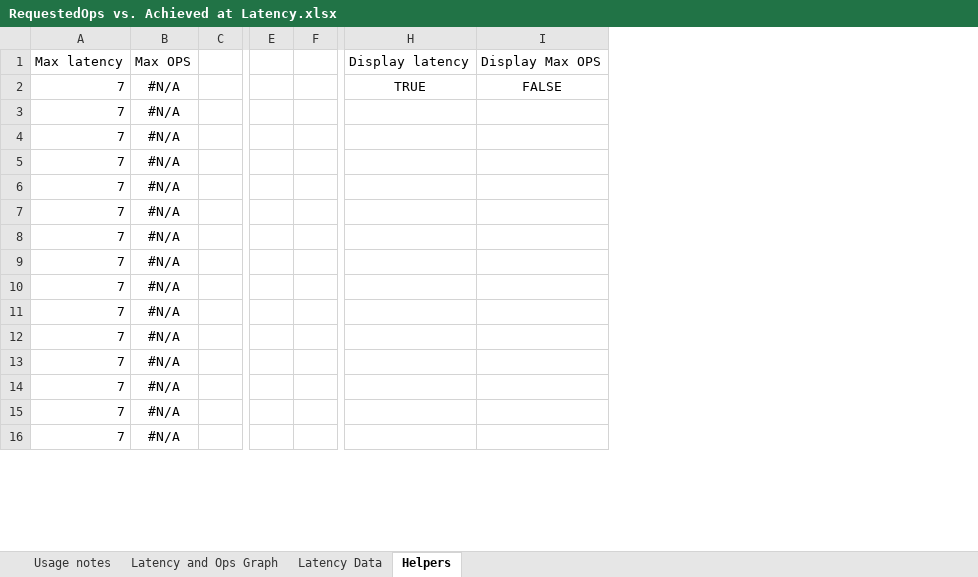
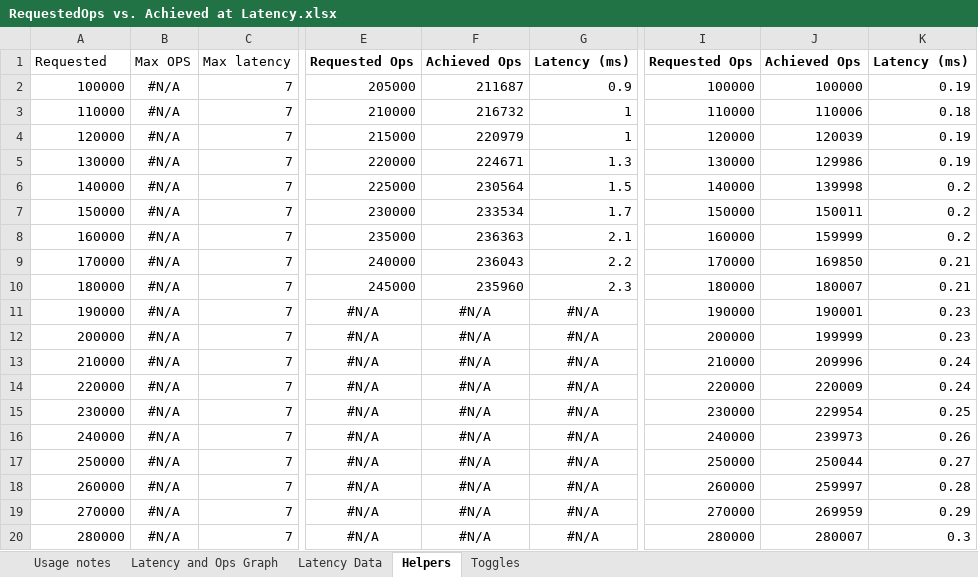
Before and after one commit to murkyl/excel_ops_vs_latency_and_ops, an Excel workbook: RequestedOps vs. Achieved at Latency.xlsx, sheet Helpers, drawn as a sheet; only a part is shown, gaps mark what is left out; values as stored, in another font and other column widths than the file's, no borders; removed rows and columns are numbered as before the commit, all else as after; rows hold the shown columns only; the diff covers the shown part only; the diff names each change by its address in the sheet, - before the commit and + after, or states it on an @@ line.

Commit message:
Changed sheet to support 2 data sets for direct comparison against each other Updated sample data to provide example of 2 data sets

```diff
--- a/RequestedOps vs. Achieved at Latency.xlsx (sheet Helpers)
+++ b/RequestedOps vs. Achieved at Latency.xlsx (sheet Helpers)
+sheet tab: Toggles
-column C, empty
+column C, rows 1-16: Max latency | 7 | 7 | 7 | 7 | 7 | 7 | 7 | 7 | 7 | 7 | 7 | 7 | 7 | 7 | 7
-column E, empty
-column F, empty
+column E, rows 1-16: Requested Ops | 205000 | 210000 | 215000 | 220000 | 225000 | 230000 | 235000 | 240000 | 245000 | #N/A | #N/A | #N/A | #N/A | #N/A | #N/A
+column F, rows 1-16: Achieved Ops | 211687 | 216732 | 220979 | 224671 | 230564 | 233534 | 236363 | 236043 | 235960 | #N/A | #N/A | #N/A | #N/A | #N/A | #N/A
+column G, rows 1-16: Latency (ms) | 0.9 | 1 | 1 | 1.3 | 1.5 | 1.7 | 2.1 | 2.2 | 2.3 | #N/A | #N/A | #N/A | #N/A | #N/A | #N/A
-column H, rows 1-2: Display latency | TRUE
-column I, rows 1-2: Display Max OPS | FALSE
+column I, rows 1-16: Requested Ops | 100000 | 110000 | 120000 | 130000 | 140000 | 150000 | 160000 | 170000 | 180000 | 190000 | 200000 | 210000 | 220000 | 230000 | 240000
+column J, rows 1-16: Achieved Ops | 100000 | 110006 | 120039 | 129986 | 139998 | 150011 | 159999 | 169850 | 180007 | 190001 | 199999 | 209996 | 220009 | 229954 | 239973
+column K, rows 1-16: Latency (ms) | 0.19 | 0.18 | 0.19 | 0.19 | 0.2 | 0.2 | 0.2 | 0.21 | 0.21 | 0.23 | 0.23 | 0.24 | 0.24 | 0.25 | 0.26
-A1: Max latency
+A1: Requested
-A2: 7
+A2: 100000
-A3: 7
+A3: 110000
-A4: 7
+A4: 120000
-A5: 7
+A5: 130000
-A6: 7
+A6: 140000
-A7: 7
+A7: 150000
-A8: 7
+A8: 160000
-A9: 7
+A9: 170000
-A10: 7
+A10: 180000
-A11: 7
+A11: 190000
-A12: 7
+A12: 200000
-A13: 7
+A13: 210000
-A14: 7
+A14: 220000
-A15: 7
+A15: 230000
-A16: 7
+A16: 240000
+row 17: 250000 | #N/A | 7 | #N/A | #N/A | #N/A | 250000 | 250044 | 0.27
+row 18: 260000 | #N/A | 7 | #N/A | #N/A | #N/A | 260000 | 259997 | 0.28
+row 19: 270000 | #N/A | 7 | #N/A | #N/A | #N/A | 270000 | 269959 | 0.29
+row 20: 280000 | #N/A | 7 | #N/A | #N/A | #N/A | 280000 | 280007 | 0.3
```
Also changed, not shown: 12 added rows and 16 removed rows elsewhere in this sheet, sheet Latency Data, sheet Usage notes, sheet Latency and Ops Graph, formulas that keep their value, charts or pictures, 19 other files.
